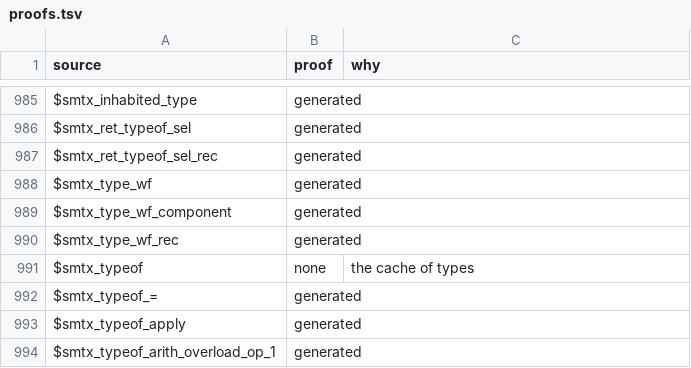
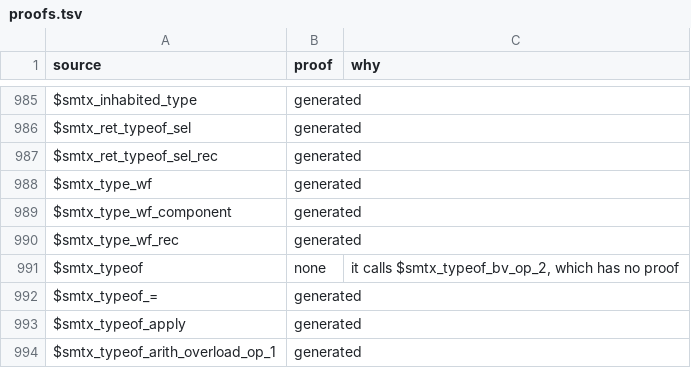
Before and after one commit to daniel-larraz/pathos, a TSV file: generated/cpc-checker/proofs.tsv, drawn as a sheet; only a part is shown, gaps mark what is left out.

```diff
--- a/generated/cpc-checker/proofs.tsv
+++ b/generated/cpc-checker/proofs.tsv
@@ -990,3 +990,3 @@ $smtx_type_wf_component	generated
 $smtx_type_wf_rec	generated	
-$smtx_typeof	none	the cache of types
+$smtx_typeof	none	it calls $smtx_typeof_bv_op_2, which has no proof
 $smtx_typeof_=	generated	
```
Also changed, not shown: generated/cpcmini-checker/proofs.tsv, 16 other files.
